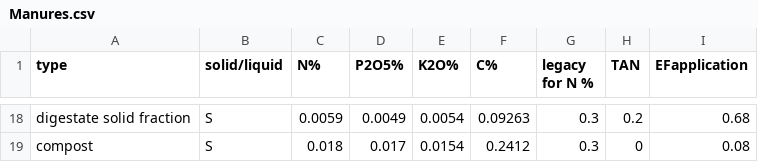
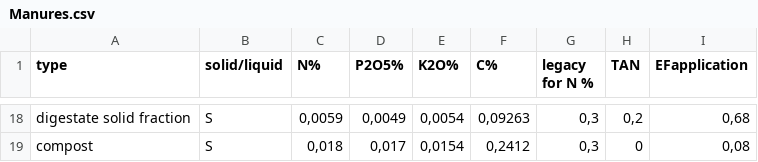
Before and after one commit to tsig-idr/navigator-tool, a CSV file: sheetscript/TUdi/Manures.csv, drawn as a sheet; only a part is shown, gaps mark what is left out; the diff covers the shown part only; the diff names each change by its address in the sheet, - before the commit and + after, or states it on an @@ line.

Commit message:
tudi

```diff
--- a/sheetscript/TUdi/Manures.csv
+++ b/sheetscript/TUdi/Manures.csv
-C18 (N%): 0.0059
+C18 (N%): 0,0059
-D18 (P2O5%): 0.0049
+D18 (P2O5%): 0,0049
-E18 (K2O%): 0.0054
+E18 (K2O%): 0,0054
-F18 (C%): 0.09263
+F18 (C%): 0,09263
-G18:G19 (legacy for N %): 0.3
+G18:G19 (legacy for N %): 0,3
-H18 (TAN): 0.2
+H18 (TAN): 0,2
-I18 (EFapplication): 0.68
+I18 (EFapplication): 0,68
-C19 (N%): 0.018
+C19 (N%): 0,018
-D19 (P2O5%): 0.017
+D19 (P2O5%): 0,017
-E19 (K2O%): 0.0154
+E19 (K2O%): 0,0154
-F19 (C%): 0.2412
+F19 (C%): 0,2412
-I19 (EFapplication): 0.08
+I19 (EFapplication): 0,08
```
Also changed, not shown: 100 edited cells elsewhere in this file, sheetscript/TUdi/n_fix_per.csv, 4 other files.
